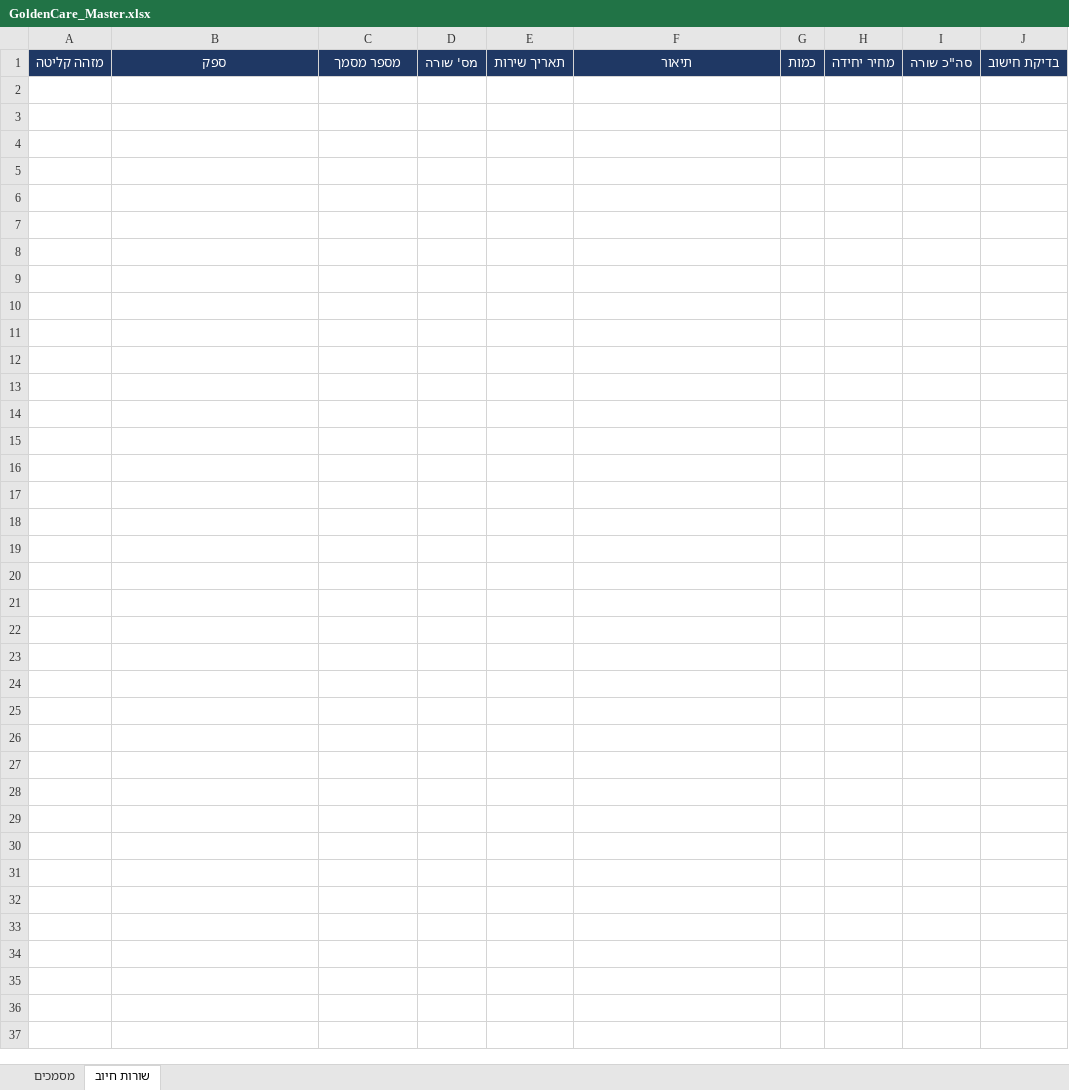
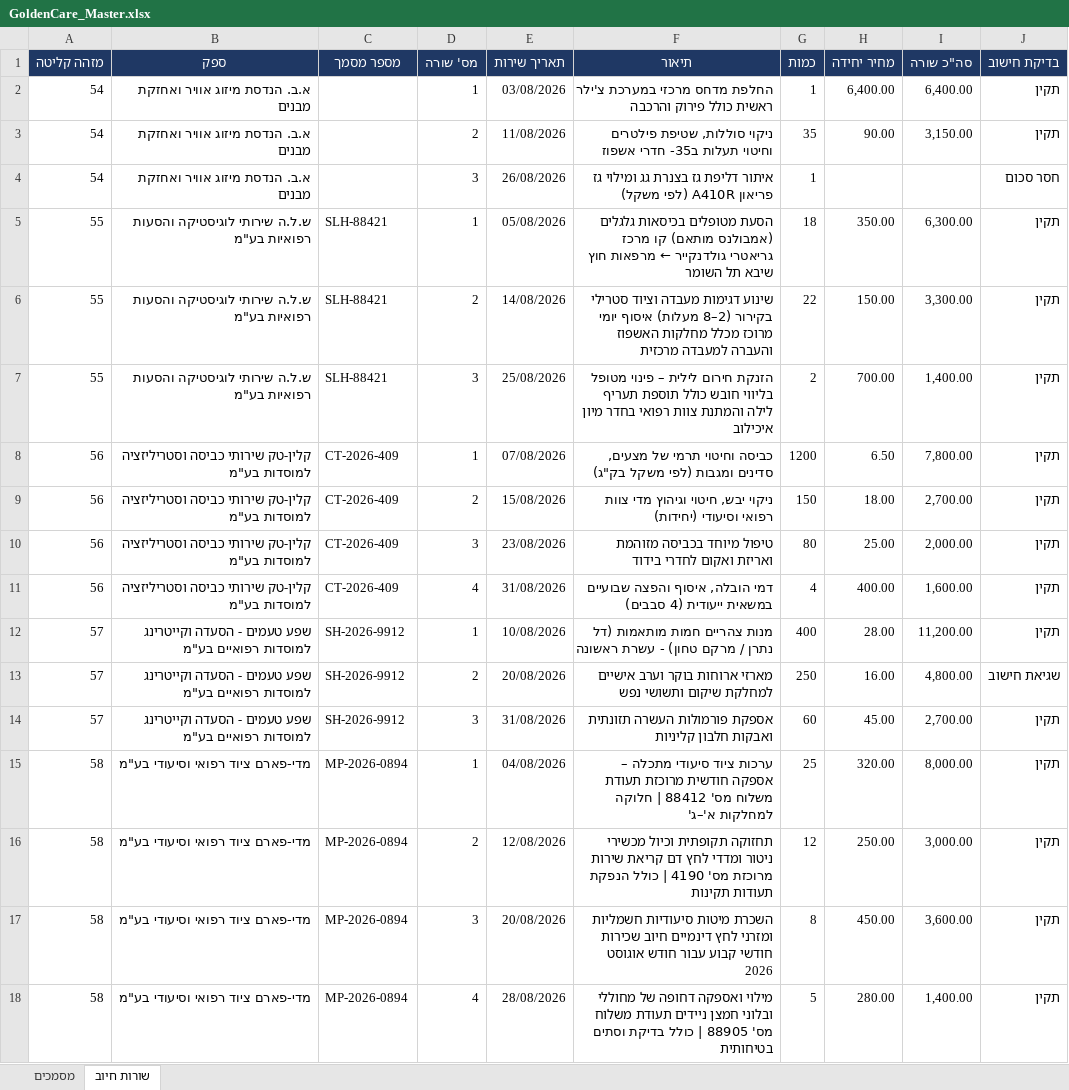
Before and after one commit to GuyC21/mailToExcelAutomation, an Excel workbook: data/GoldenCare_Master.xlsx, sheet שורות חיוב, drawn as a sheet; values as stored, in another font and other column widths than the file's, no borders; the diff names each change by its address in the sheet, - before the commit and + after, or states it on an @@ line.

Commit message:
chore: add GoldenCare_Master.xlsx to data directory

```diff
--- a/data/GoldenCare_Master.xlsx (sheet שורות חיוב)
+++ b/data/GoldenCare_Master.xlsx (sheet שורות חיוב)
+row 2: 54 | א.ב. הנדסת מיזוג אוויר ואחזקת מבנים |  | 1 | 03/08/2026 | החלפת מדחס מרכזי במערכת צ'ילר ראשית כולל פירוק והרכבה | 1 | 6,400.00 | 6,400.00 | תקין
+row 3: 54 | א.ב. הנדסת מיזוג אוויר ואחזקת מבנים |  | 2 | 11/08/2026 | ניקוי סוללות, שטיפת פילטרים וחיטוי תעלות ב35- חדרי אשפוז | 35 | 90.00 | 3,150.00 | תקין
+row 4: 54 | א.ב. הנדסת מיזוג אוויר ואחזקת מבנים |  | 3 | 26/08/2026 | איתור דליפת גז בצנרת גג ומילוי גז פריאון A410R (לפי משקל) | 1 |  |  | חסר סכום
+row 5: 55 | ש.ל.ה שירותי לוגיסטיקה והסעות רפואיות בע"מ | SLH-88421 | 1 | 05/08/2026 | הסעת מטופלים בכיסאות גלגלים (אמבולנס מותאם) קו מרכז גריאטרי גולדנקייר ← מרפאות חוץ שיבא תל השומר | 18 | 350.00 | 6,300.00 | תקין
+row 6: 55 | ש.ל.ה שירותי לוגיסטיקה והסעות רפואיות בע"מ | SLH-88421 | 2 | 14/08/2026 | שינוע דגימות מעבדה וציוד סטרילי בקירור (2–8 מעלות) איסוף יומי מרוכז מכלל מחלקות האשפוז והעברה למעבדה מרכזית | 22 | 150.00 | 3,300.00 | תקין
+row 7: 55 | ש.ל.ה שירותי לוגיסטיקה והסעות רפואיות בע"מ | SLH-88421 | 3 | 25/08/2026 | הזנקת חירום לילית – פינוי מטופל בליווי חובש כולל תוספת תעריף לילה והמתנת צוות רפואי בחדר מיון איכילוב | 2 | 700.00 | 1,400.00 | תקין
+row 8: 56 | קלין-טק שירותי כביסה וסטריליזציה למוסדות בע"מ | CT-2026-409 | 1 | 07/08/2026 | כביסה וחיטוי תרמי של מצעים, סדינים ומגבות (לפי משקל בק"ג) | 1200 | 6.50 | 7,800.00 | תקין
+row 9: 56 | קלין-טק שירותי כביסה וסטריליזציה למוסדות בע"מ | CT-2026-409 | 2 | 15/08/2026 | ניקוי יבש, חיטוי וגיהוץ מדי צוות רפואי וסיעודי (יחידות) | 150 | 18.00 | 2,700.00 | תקין
+row 10: 56 | קלין-טק שירותי כביסה וסטריליזציה למוסדות בע"מ | CT-2026-409 | 3 | 23/08/2026 | טיפול מיוחד בכביסה מזוהמת ואריזת ואקום לחדרי בידוד | 80 | 25.00 | 2,000.00 | תקין
+row 11: 56 | קלין-טק שירותי כביסה וסטריליזציה למוסדות בע"מ | CT-2026-409 | 4 | 31/08/2026 | דמי הובלה, איסוף והפצה שבועיים במשאית ייעודית (4 סבבים) | 4 | 400.00 | 1,600.00 | תקין
+row 12: 57 | שפע טעמים - הסעדה וקייטרינג למוסדות רפואיים בע"מ | SH-2026-9912 | 1 | 10/08/2026 | מנות צהריים חמות מותאמות (דל נתרן / מרקם טחון) - עשרת ראשונה | 400 | 28.00 | 11,200.00 | תקין
+row 13: 57 | שפע טעמים - הסעדה וקייטרינג למוסדות רפואיים בע"מ | SH-2026-9912 | 2 | 20/08/2026 | מארזי ארוחות בוקר וערב אישיים למחלקת שיקום ותשושי נפש | 250 | 16.00 | 4,800.00 | שגיאת חישוב
+row 14: 57 | שפע טעמים - הסעדה וקייטרינג למוסדות רפואיים בע"מ | SH-2026-9912 | 3 | 31/08/2026 | אספקת פורמולות העשרה תזונתית ואבקות חלבון קליניות | 60 | 45.00 | 2,700.00 | תקין
+row 15: 58 | מדי-פארם ציוד רפואי וסיעודי בע"מ | MP-2026-0894 | 1 | 04/08/2026 | ערכות ציוד סיעודי מתכלה – אספקה חודשית מרוכזת תעודת משלוח מס' 88412 | חלוקה למחלקות א'–ג' | 25 | 320.00 | 8,000.00 | תקין
+row 16: 58 | מדי-פארם ציוד רפואי וסיעודי בע"מ | MP-2026-0894 | 2 | 12/08/2026 | תחזוקה תקופתית וכיול מכשירי ניטור ומדדי לחץ דם קריאת שירות מרוכזת מס' 4190 | כולל הנפקת תעודות תקינות | 12 | 250.00 | 3,000.00 | תקין
+row 17: 58 | מדי-פארם ציוד רפואי וסיעודי בע"מ | MP-2026-0894 | 3 | 20/08/2026 | השכרת מיטות סיעודיות חשמליות ומזרני לחץ דינמיים חיוב שכירות חודשי קבוע עבור חודש אוגוסט 2026 | 8 | 450.00 | 3,600.00 | תקין
+row 18: 58 | מדי-פארם ציוד רפואי וסיעודי בע"מ | MP-2026-0894 | 4 | 28/08/2026 | מילוי ואספקה דחופה של מחוללי ובלוני חמצן ניידים תעודת משלוח מס' 88905 | כולל בדיקת וסתים בטיחותית | 5 | 280.00 | 1,400.00 | תקין
```
Also changed, not shown: sheet מסמכים.
